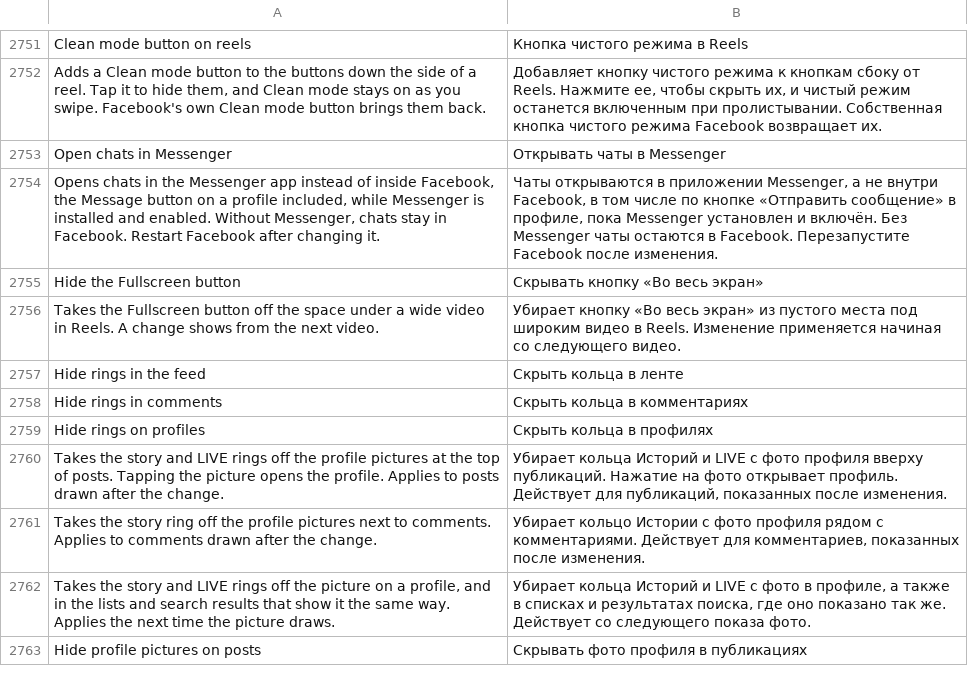
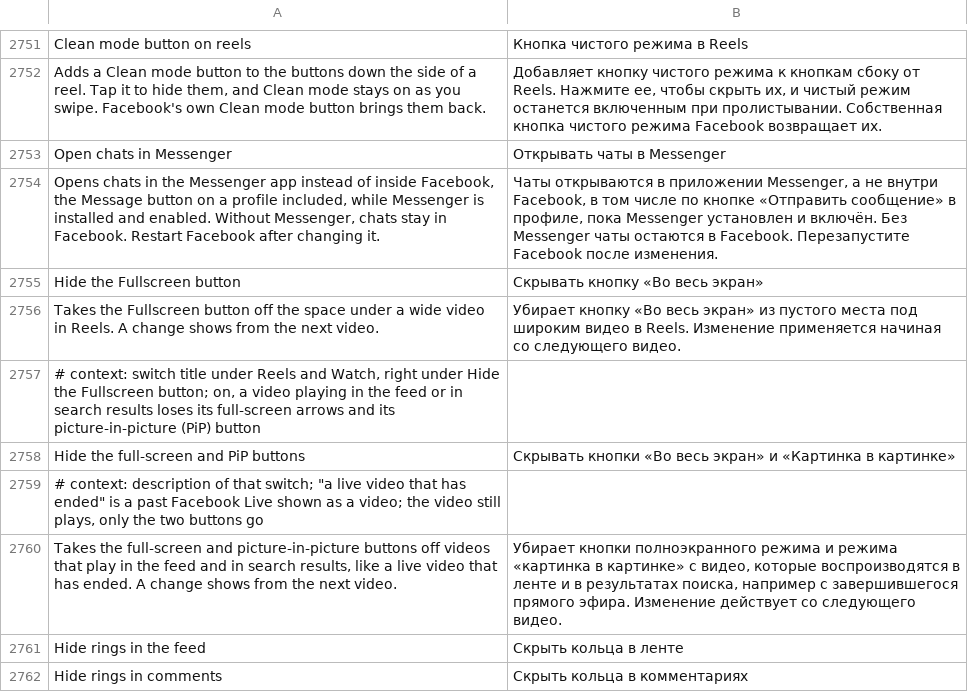
Before and after one commit to SysAdminDoc/HushFacebook, a TSV file: extensions/shared/library/src/main/l10n/ru.tsv, drawn as a sheet; only a part is shown, gaps mark what is left out; the shorter side is filled out with more unchanged rows; the diff names each change by its address in the sheet, - before the commit and + after, or states it on an @@ line.

```diff
--- a/extensions/shared/library/src/main/l10n/ru.tsv
+++ b/extensions/shared/library/src/main/l10n/ru.tsv
+row 2757: # context: switch title under Reels and Watch, right under Hide the Fullscreen button; on, a video playing in the feed or in search results loses its full-screen arrows and its picture-in-picture (PiP) button
+row 2758: Hide the full-screen and PiP buttons | Скрывать кнопки «Во весь экран» и «Картинка в картинке»
+row 2759: # context: description of that switch; "a live video that has ended" is a past Facebook Live shown as a video; the video still plays, only the two buttons go
+row 2760: Takes the full-screen and picture-in-picture buttons off videos that play in the feed and in search results, like a live video that has ended. A change shows from the next video. | Убирает кнопки полноэкранного режима и режима «картинка в картинке» с видео, которые воспроизводятся в ленте и в результатах поиска, например с завершившегося прямого эфира. Изменение действует со следующего видео.
```
Also changed, not shown: extensions/shared/library/src/main/l10n/es.tsv, extensions/shared/library/src/main/l10n/pt-rBR.tsv, 32 other files.
